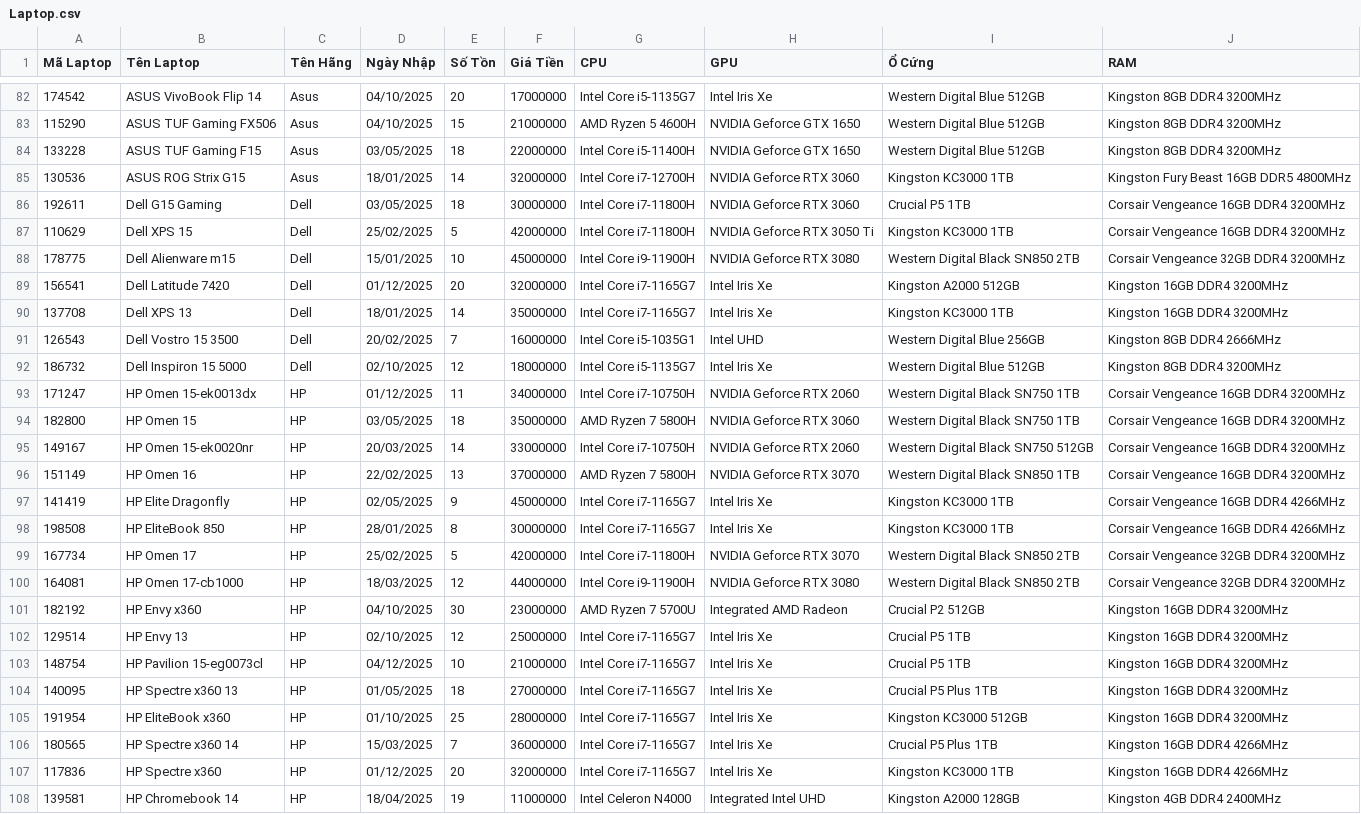
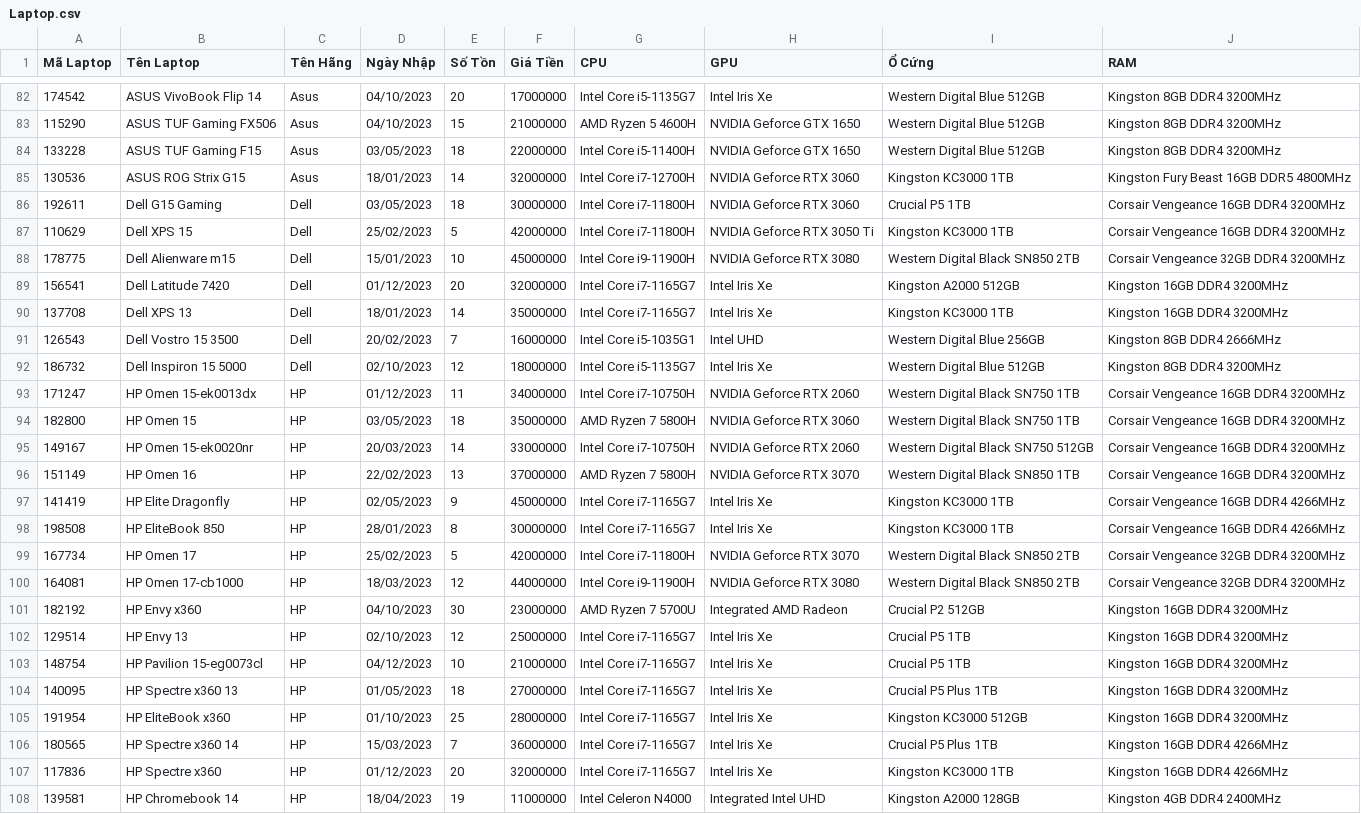
Before and after one commit to TrnNgcHa/QuanLyLaptop, a CSV file: Data/Laptop.csv, drawn as a sheet; only a part is shown, gaps mark what is left out; the diff covers the shown part only; the diff names each change by its address in the sheet, - before the commit and + after, or states it on an @@ line.

```diff
--- a/Data/Laptop.csv
+++ b/Data/Laptop.csv
-D82:D83 (Ngày Nhập): 04/10/2025
+D82:D83 (Ngày Nhập): 04/10/2023
-D84 (Ngày Nhập): 03/05/2025
+D84 (Ngày Nhập): 03/05/2023
-D85 (Ngày Nhập): 18/01/2025
+D85 (Ngày Nhập): 18/01/2023
-D86 (Ngày Nhập): 03/05/2025
+D86 (Ngày Nhập): 03/05/2023
-D87 (Ngày Nhập): 25/02/2025
+D87 (Ngày Nhập): 25/02/2023
-D88 (Ngày Nhập): 15/01/2025
+D88 (Ngày Nhập): 15/01/2023
-D89 (Ngày Nhập): 01/12/2025
+D89 (Ngày Nhập): 01/12/2023
-D90 (Ngày Nhập): 18/01/2025
+D90 (Ngày Nhập): 18/01/2023
-D91 (Ngày Nhập): 20/02/2025
+D91 (Ngày Nhập): 20/02/2023
-D92 (Ngày Nhập): 02/10/2025
+D92 (Ngày Nhập): 02/10/2023
-D93 (Ngày Nhập): 01/12/2025
+D93 (Ngày Nhập): 01/12/2023
-D94 (Ngày Nhập): 03/05/2025
+D94 (Ngày Nhập): 03/05/2023
-D95 (Ngày Nhập): 20/03/2025
+D95 (Ngày Nhập): 20/03/2023
-D96 (Ngày Nhập): 22/02/2025
+D96 (Ngày Nhập): 22/02/2023
-D97 (Ngày Nhập): 02/05/2025
+D97 (Ngày Nhập): 02/05/2023
-D98 (Ngày Nhập): 28/01/2025
+D98 (Ngày Nhập): 28/01/2023
-D99 (Ngày Nhập): 25/02/2025
+D99 (Ngày Nhập): 25/02/2023
-D100 (Ngày Nhập): 18/03/2025
+D100 (Ngày Nhập): 18/03/2023
-D101 (Ngày Nhập): 04/10/2025
+D101 (Ngày Nhập): 04/10/2023
-D102 (Ngày Nhập): 02/10/2025
+D102 (Ngày Nhập): 02/10/2023
-D103 (Ngày Nhập): 04/12/2025
+D103 (Ngày Nhập): 04/12/2023
-D104 (Ngày Nhập): 01/05/2025
+D104 (Ngày Nhập): 01/05/2023
-D105 (Ngày Nhập): 01/10/2025
+D105 (Ngày Nhập): 01/10/2023
-D106 (Ngày Nhập): 15/03/2025
+D106 (Ngày Nhập): 15/03/2023
-D107 (Ngày Nhập): 01/12/2025
+D107 (Ngày Nhập): 01/12/2023
-D108 (Ngày Nhập): 18/04/2025
+D108 (Ngày Nhập): 18/04/2023
```
Also changed, not shown: 97 edited cells elsewhere in this file, 10 other files.
